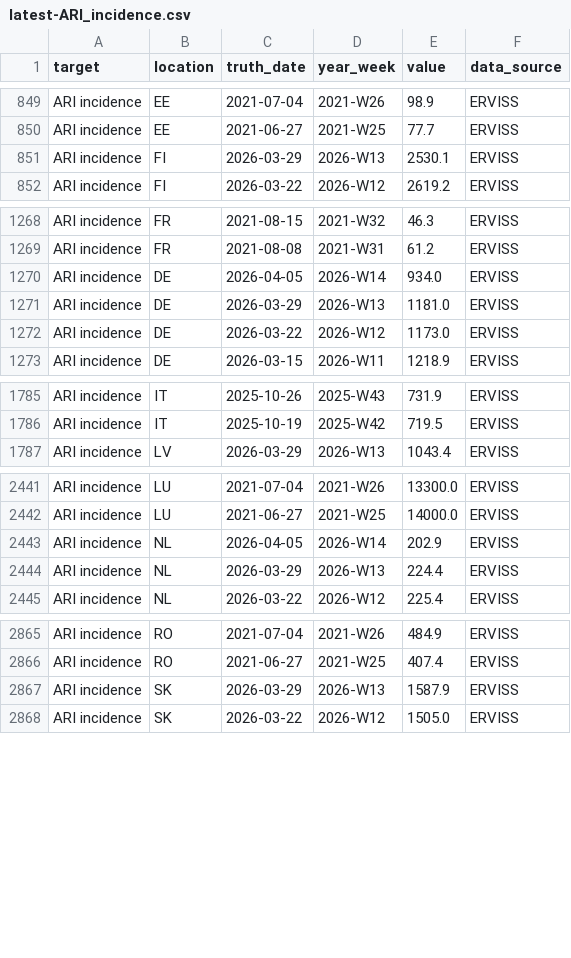
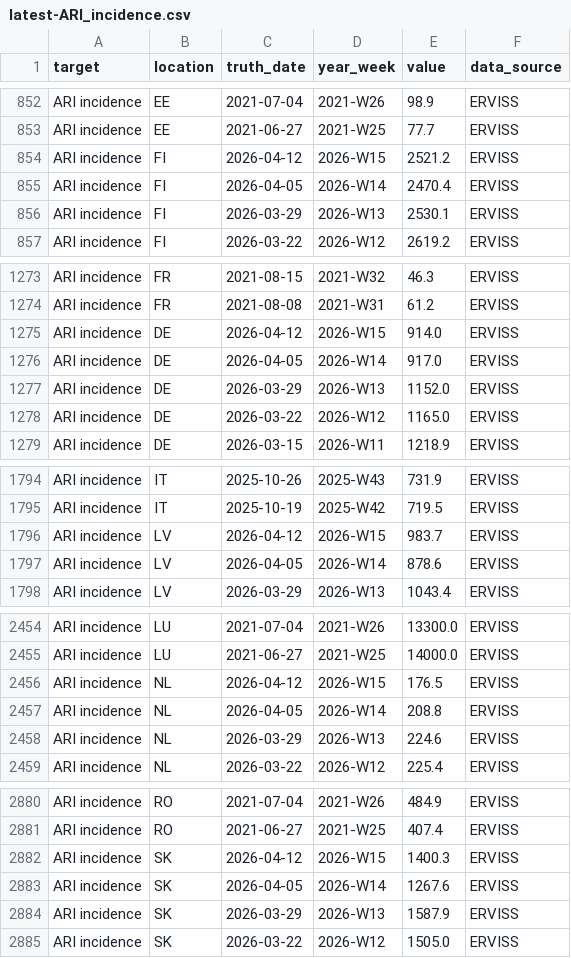
Before and after one commit to kes-shaw/RespiCast-SyndromicIndicators, a CSV file: target-data/latest-ARI_incidence.csv, drawn as a sheet; only a part is shown, gaps mark what is left out; the diff covers the shown part only.

```diff
--- a/target-data/latest-ARI_incidence.csv
+++ b/target-data/latest-ARI_incidence.csv
@@ -850,2 +853,4 @@ ARI incidence,EE,2021-07-04,2021-W26,98.9,ERVISS
 ARI incidence,EE,2021-06-27,2021-W25,77.7,ERVISS
+ARI incidence,FI,2026-04-12,2026-W15,2521.2,ERVISS
+ARI incidence,FI,2026-04-05,2026-W14,2470.4,ERVISS
 ARI incidence,FI,2026-03-29,2026-W13,2530.1,ERVISS
@@ -1269,5 +1274,6 @@ ARI incidence,FR,2021-08-15,2021-W32,46.3,ERVISS
 ARI incidence,FR,2021-08-08,2021-W31,61.2,ERVISS
-ARI incidence,DE,2026-04-05,2026-W14,934.0,ERVISS
-ARI incidence,DE,2026-03-29,2026-W13,1181.0,ERVISS
-ARI incidence,DE,2026-03-22,2026-W12,1173.0,ERVISS
+ARI incidence,DE,2026-04-12,2026-W15,914.0,ERVISS
+ARI incidence,DE,2026-04-05,2026-W14,917.0,ERVISS
+ARI incidence,DE,2026-03-29,2026-W13,1152.0,ERVISS
+ARI incidence,DE,2026-03-22,2026-W12,1165.0,ERVISS
 ARI incidence,DE,2026-03-15,2026-W11,1218.9,ERVISS
@@ -1786,2 +1795,4 @@ ARI incidence,IT,2025-10-26,2025-W43,731.9,ERVISS
 ARI incidence,IT,2025-10-19,2025-W42,719.5,ERVISS
+ARI incidence,LV,2026-04-12,2026-W15,983.7,ERVISS
+ARI incidence,LV,2026-04-05,2026-W14,878.6,ERVISS
 ARI incidence,LV,2026-03-29,2026-W13,1043.4,ERVISS
@@ -2442,4 +2455,5 @@ ARI incidence,LU,2021-07-04,2021-W26,13300.0,ERVISS
 ARI incidence,LU,2021-06-27,2021-W25,14000.0,ERVISS
-ARI incidence,NL,2026-04-05,2026-W14,202.9,ERVISS
-ARI incidence,NL,2026-03-29,2026-W13,224.4,ERVISS
+ARI incidence,NL,2026-04-12,2026-W15,176.5,ERVISS
+ARI incidence,NL,2026-04-05,2026-W14,208.8,ERVISS
+ARI incidence,NL,2026-03-29,2026-W13,224.6,ERVISS
 ARI incidence,NL,2026-03-22,2026-W12,225.4,ERVISS
@@ -2866,2 +2881,4 @@ ARI incidence,RO,2021-07-04,2021-W26,484.9,ERVISS
 ARI incidence,RO,2021-06-27,2021-W25,407.4,ERVISS
+ARI incidence,SK,2026-04-12,2026-W15,1400.3,ERVISS
+ARI incidence,SK,2026-04-05,2026-W14,1267.6,ERVISS
 ARI incidence,SK,2026-03-29,2026-W13,1587.9,ERVISS
```
Also changed, not shown: 15 added rows, 1 removed row and 6 edited cells elsewhere in this file, target-data/latest-ILI_incidence.csv.
